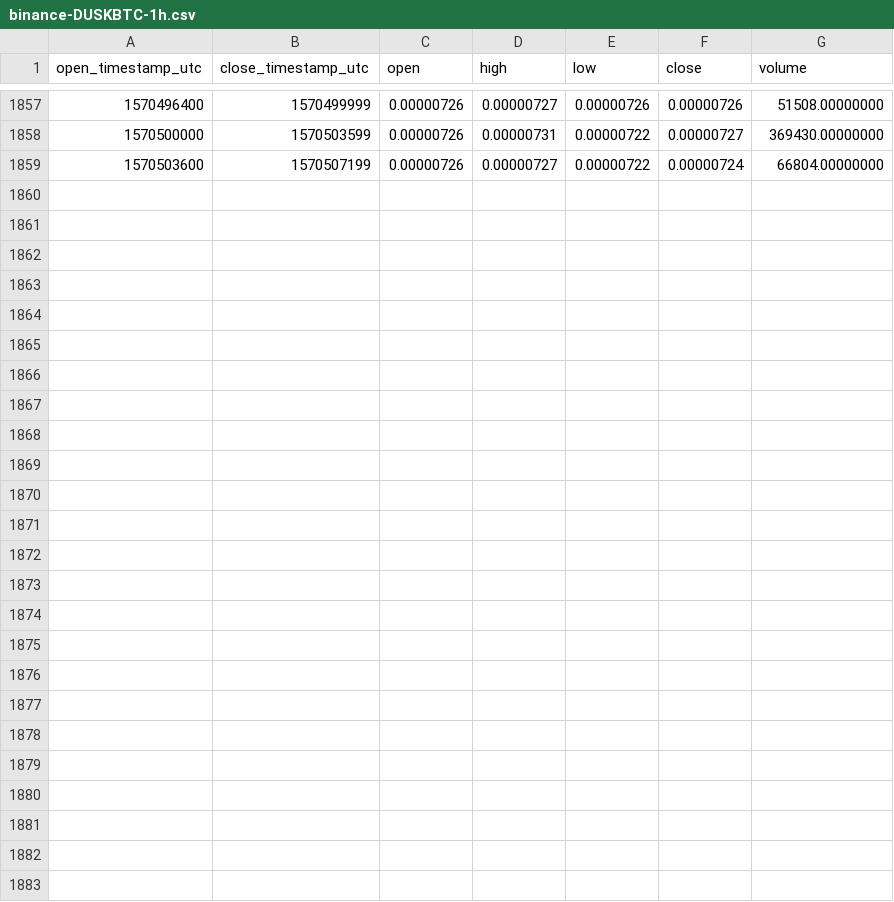
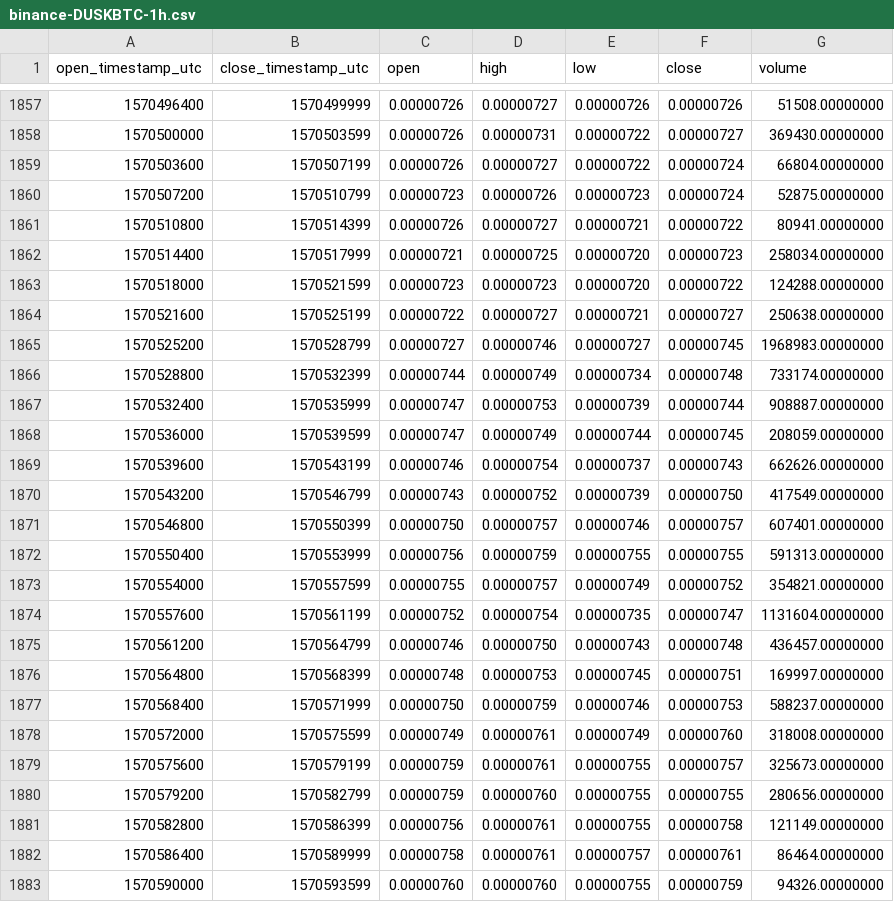
Before and after one commit to cryptobigbro/binance-DUSKBTC, a CSV file: binance-DUSKBTC-1h.csv, drawn as a sheet; only a part is shown, gaps mark what is left out; the diff names each change by its address in the sheet, - before the commit and + after, or states it on an @@ line.

Commit message:
Update OHLCV data.

```diff
--- a/binance-DUSKBTC-1h.csv
+++ b/binance-DUSKBTC-1h.csv
+row 1860: 1570507200 | 1570510799 | 0.00000723 | 0.00000726 | 0.00000723 | 0.00000724 | 52875.00000000
+row 1861: 1570510800 | 1570514399 | 0.00000726 | 0.00000727 | 0.00000721 | 0.00000722 | 80941.00000000
+row 1862: 1570514400 | 1570517999 | 0.00000721 | 0.00000725 | 0.00000720 | 0.00000723 | 258034.00000000
+row 1863: 1570518000 | 1570521599 | 0.00000723 | 0.00000723 | 0.00000720 | 0.00000722 | 124288.00000000
+row 1864: 1570521600 | 1570525199 | 0.00000722 | 0.00000727 | 0.00000721 | 0.00000727 | 250638.00000000
+row 1865: 1570525200 | 1570528799 | 0.00000727 | 0.00000746 | 0.00000727 | 0.00000745 | 1968983.00000000
+row 1866: 1570528800 | 1570532399 | 0.00000744 | 0.00000749 | 0.00000734 | 0.00000748 | 733174.00000000
+row 1867: 1570532400 | 1570535999 | 0.00000747 | 0.00000753 | 0.00000739 | 0.00000744 | 908887.00000000
+row 1868: 1570536000 | 1570539599 | 0.00000747 | 0.00000749 | 0.00000744 | 0.00000745 | 208059.00000000
+row 1869: 1570539600 | 1570543199 | 0.00000746 | 0.00000754 | 0.00000737 | 0.00000743 | 662626.00000000
+row 1870: 1570543200 | 1570546799 | 0.00000743 | 0.00000752 | 0.00000739 | 0.00000750 | 417549.00000000
+row 1871: 1570546800 | 1570550399 | 0.00000750 | 0.00000757 | 0.00000746 | 0.00000757 | 607401.00000000
+row 1872: 1570550400 | 1570553999 | 0.00000756 | 0.00000759 | 0.00000755 | 0.00000755 | 591313.00000000
+row 1873: 1570554000 | 1570557599 | 0.00000755 | 0.00000757 | 0.00000749 | 0.00000752 | 354821.00000000
+row 1874: 1570557600 | 1570561199 | 0.00000752 | 0.00000754 | 0.00000735 | 0.00000747 | 1131604.00000000
+row 1875: 1570561200 | 1570564799 | 0.00000746 | 0.00000750 | 0.00000743 | 0.00000748 | 436457.00000000
+row 1876: 1570564800 | 1570568399 | 0.00000748 | 0.00000753 | 0.00000745 | 0.00000751 | 169997.00000000
+row 1877: 1570568400 | 1570571999 | 0.00000750 | 0.00000759 | 0.00000746 | 0.00000753 | 588237.00000000
+row 1878: 1570572000 | 1570575599 | 0.00000749 | 0.00000761 | 0.00000749 | 0.00000760 | 318008.00000000
+row 1879: 1570575600 | 1570579199 | 0.00000759 | 0.00000761 | 0.00000755 | 0.00000757 | 325673.00000000
+row 1880: 1570579200 | 1570582799 | 0.00000759 | 0.00000760 | 0.00000755 | 0.00000755 | 280656.00000000
+row 1881: 1570582800 | 1570586399 | 0.00000756 | 0.00000761 | 0.00000755 | 0.00000758 | 121149.00000000
+row 1882: 1570586400 | 1570589999 | 0.00000758 | 0.00000761 | 0.00000757 | 0.00000761 | 86464.00000000
+row 1883: 1570590000 | 1570593599 | 0.00000760 | 0.00000760 | 0.00000755 | 0.00000759 | 94326.00000000
```
Also changed, not shown: binance-DUSKBTC-1d.csv.
